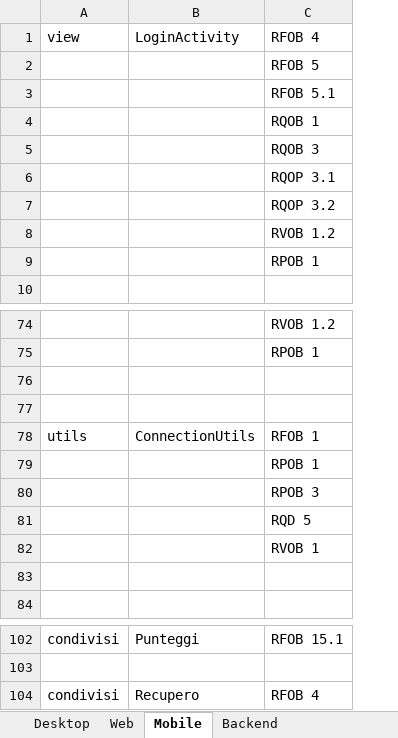
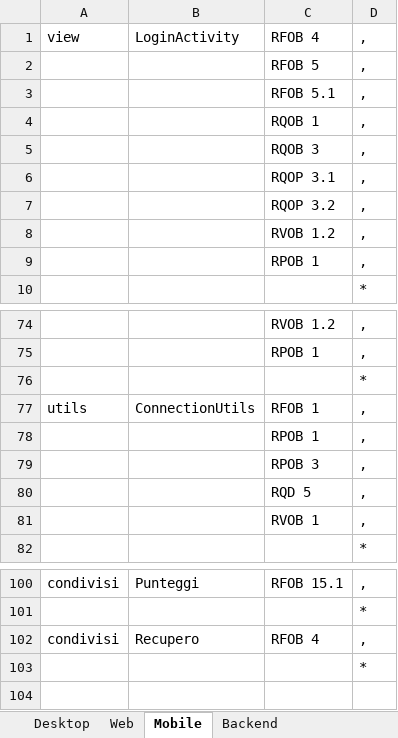
Before and after one commit to TeamCommitted/Team-Committed---Documenti, an Excel workbook: RQ/Esterni/Specifica Tecnica/Tracciamento Classi-requisiti.xlsx, sheet Mobile, drawn as a sheet; only a part is shown, gaps mark what is left out; values as stored, in another font and other column widths than the file's, no borders; removed rows and columns are numbered as before the commit, all else as after; the diff names each change by its address in the sheet, - before the commit and + after, or states it on an @@ line.

```diff
--- a/RQ/Esterni/Specifica Tecnica/Tracciamento Classi-requisiti.xlsx (sheet Mobile)
+++ b/RQ/Esterni/Specifica Tecnica/Tracciamento Classi-requisiti.xlsx (sheet Mobile)
+column D, rows 1-10: , | , | , | , | , | , | , | , | , | *; rows 74-82: , | , | * | , | , | , | , | , | *; rows 100-102: , | * | ,
-row 77: (empty)
-row 83: (empty)
+row 103:  |  |  | *
```
Also changed, not shown: sheet Web, sheet Backend, sheet Desktop, 1 other file.
